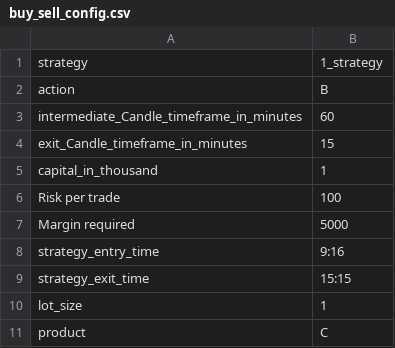
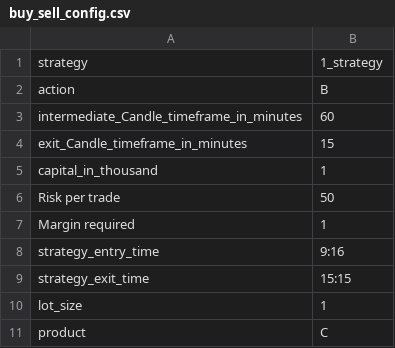
Before and after one commit to pannet1/halo-hash, a CSV file: halo_hash/strategies/buy_sell_config.csv, drawn as a sheet.

```diff
--- a/halo_hash/strategies/buy_sell_config.csv
+++ b/halo_hash/strategies/buy_sell_config.csv
@@ -5,4 +5,4 @@ exit_Candle_timeframe_in_minutes,15
 capital_in_thousand,1
-Risk per trade,100
-Margin required,5000
+Risk per trade,50
+Margin required,1
 strategy_entry_time,9:16
```
Also changed, not shown: 1 other file.
